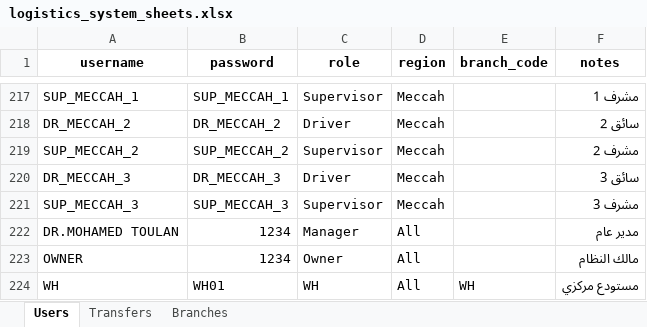
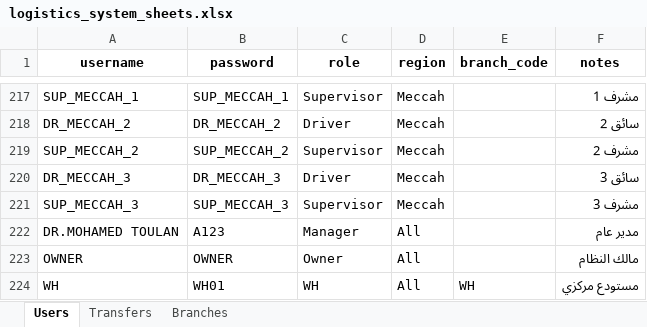
Before and after one commit to mohamedgamalanter/CIRCULA, an Excel workbook: logistics_system_sheets.xlsx, sheet Users, drawn as a sheet; only a part is shown, gaps mark what is left out; values as stored, in another font and other column widths than the file's, no borders; the diff names each change by its address in the sheet, - before the commit and + after, or states it on an @@ line.

Commit message:
🔐 Updated passwords in logistics_system_sheets.xlsx

```diff
--- a/logistics_system_sheets.xlsx (sheet Users)
+++ b/logistics_system_sheets.xlsx (sheet Users)
-B222 (password): 1234
+B222 (password): A123
-B223 (password): 1234
+B223 (password): OWNER
```
